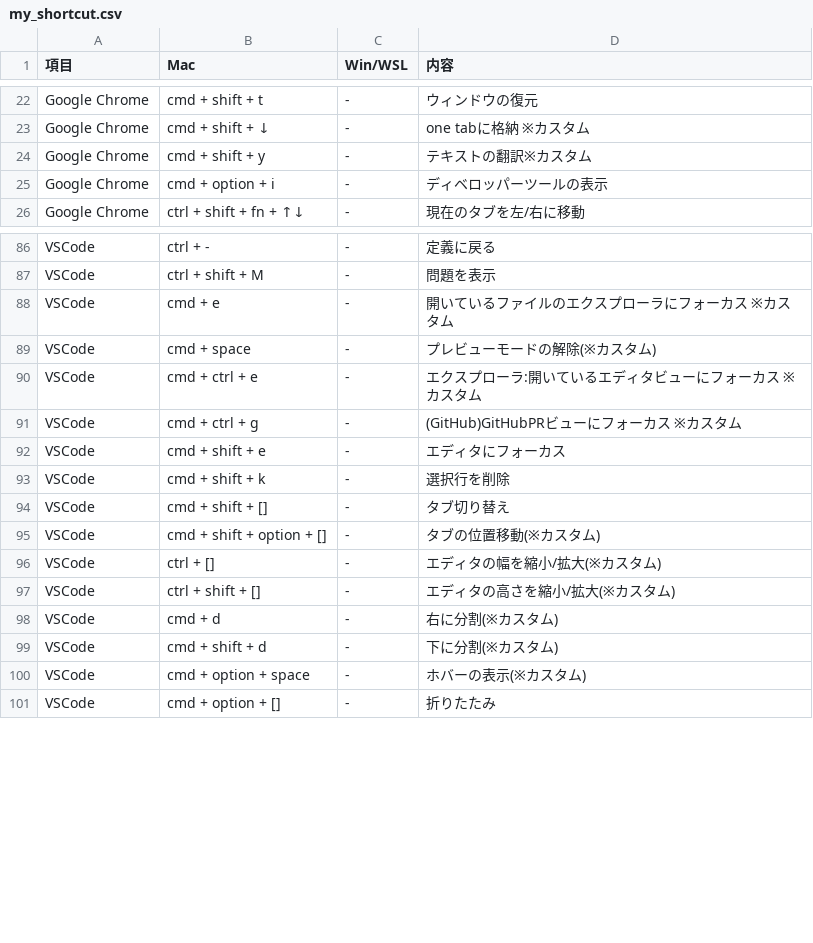
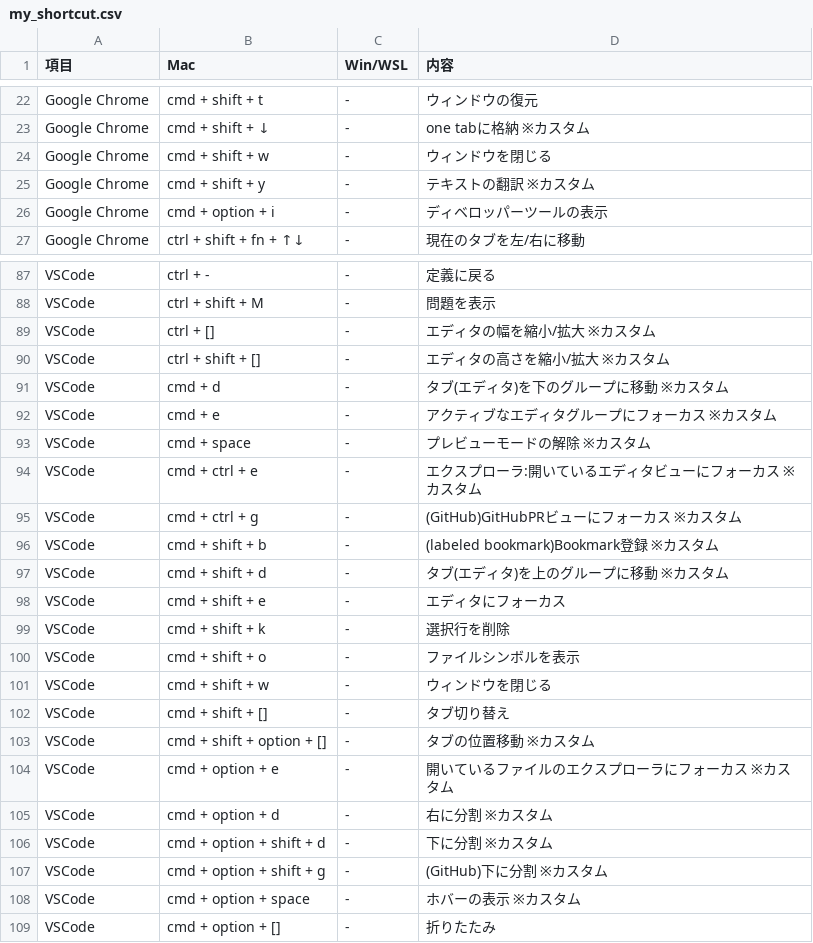
Before and after one commit to ryo246912/dotfiles, a CSV file: dot_shortcut/my_shortcut.csv, drawn as a sheet; only a part is shown, gaps mark what is left out; the diff covers the shown part only.

Commit message:
refactor: キーバインドの修正
主に
・画面分割とグループ移動のキーバインドを逆にした
・エディタグループにフォーカスするバインドを追加
・shortcut.csvの内容更新・順番調整

```diff
--- a/dot_shortcut/my_shortcut.csv
+++ b/dot_shortcut/my_shortcut.csv
@@ -23,3 +23,4 @@ Google Chrome,cmd + shift + t,-,ウィンドウの復元
 Google Chrome,cmd + shift + ↓,-,one tabに格納 ※カスタム
-Google Chrome,cmd + shift + y,-,テキストの翻訳※カスタム
+Google Chrome,cmd + shift + w,-,ウィンドウを閉じる
+Google Chrome,cmd + shift + y,-,テキストの翻訳 ※カスタム
 Google Chrome,cmd + option + i,-,ディベロッパーツールの表示
@@ -87,15 +88,22 @@ VSCode,ctrl + -,-,定義に戻る
 VSCode,ctrl + shift + M,-,問題を表示
-VSCode,cmd + e,-,開いているファイルのエクスプローラにフォーカス ※カスタム
-VSCode,cmd + space,-,プレビューモードの解除(※カスタム)
+VSCode,ctrl + [],-,エディタの幅を縮小/拡大 ※カスタム
+VSCode,ctrl + shift + [],-,エディタの高さを縮小/拡大 ※カスタム
+VSCode,cmd + d,-,タブ(エディタ)を下のグループに移動 ※カスタム
+VSCode,cmd + e,-,アクティブなエディタグループにフォーカス ※カスタム
+VSCode,cmd + space,-,プレビューモードの解除 ※カスタム
 VSCode,cmd + ctrl + e,-,エクスプローラ:開いているエディタビューにフォーカス ※カスタム
 VSCode,cmd + ctrl + g,-,(GitHub)GitHubPRビューにフォーカス ※カスタム
+VSCode,cmd + shift + b,-,(labeled bookmark)Bookmark登録 ※カスタム
+VSCode,cmd + shift + d,-,タブ(エディタ)を上のグループに移動 ※カスタム
 VSCode,cmd + shift + e,-,エディタにフォーカス
 VSCode,cmd + shift + k,-,選択行を削除
+VSCode,cmd + shift + o,-,ファイルシンボルを表示
+VSCode,cmd + shift + w,-,ウィンドウを閉じる
 VSCode,cmd + shift + [],-,タブ切り替え
-VSCode,cmd + shift + option + [],-,タブの位置移動(※カスタム)
-VSCode,ctrl + [],-,エディタの幅を縮小/拡大(※カスタム)
-VSCode,ctrl + shift + [],-,エディタの高さを縮小/拡大(※カスタム)
-VSCode,cmd + d,-,右に分割(※カスタム)
-VSCode,cmd + shift + d,-,下に分割(※カスタム)
-VSCode,cmd + option + space,-,ホバーの表示(※カスタム)
+VSCode,cmd + shift + option + [],-,タブの位置移動 ※カスタム
+VSCode,cmd + option + e,-,開いているファイルのエクスプローラにフォーカス ※カスタム
+VSCode,cmd + option + d,-,右に分割 ※カスタム
+VSCode,cmd + option + shift + d,-,下に分割 ※カスタム
+VSCode,cmd + option + shift + g,-,(GitHub)下に分割 ※カスタム
+VSCode,cmd + option + space,-,ホバーの表示 ※カスタム
 VSCode,cmd + option + [],-,折りたたみ
```
Also changed, not shown: 2 added rows, 2 removed rows, 5 moved rows and 2 edited cells elsewhere in this file, 1 other file.
